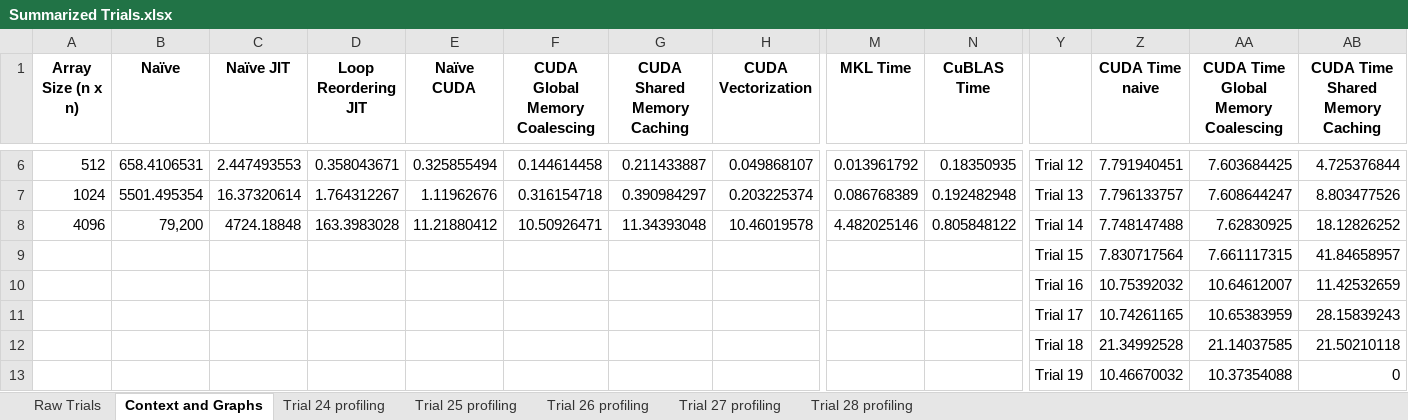
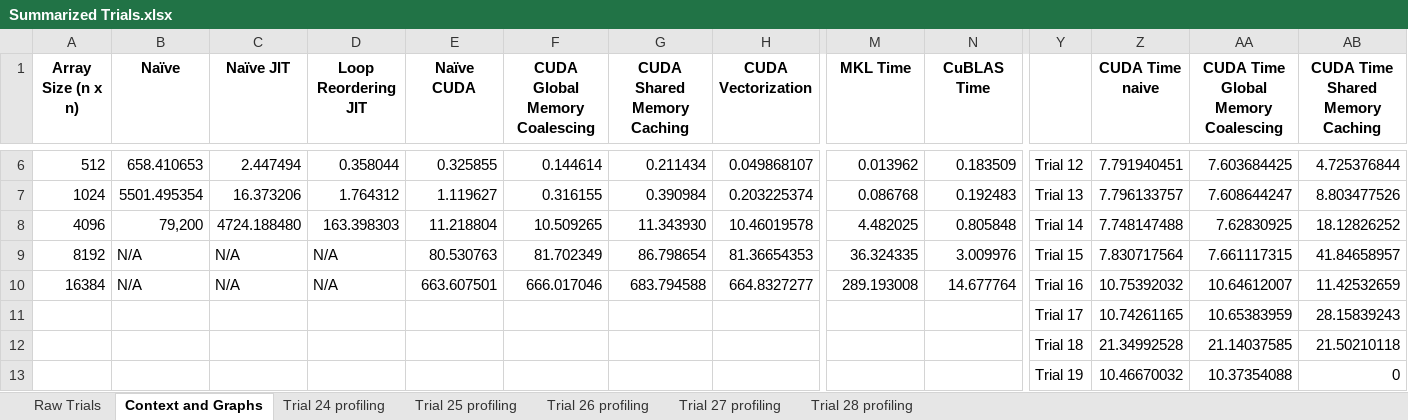
Before and after one commit to PrinceOfIgor/GemmCUDA, an Excel workbook: Summarized Trials.xlsx, sheet Context and Graphs, drawn as a sheet; only a part is shown, gaps mark what is left out; values as stored, in another font and other column widths than the file's, no borders; charts and pictures not drawn; removed rows and columns are numbered as before the commit, all else as after; rows hold the shown columns only; the diff covers the shown part only; the diff names each change by its address in the sheet, - before the commit and + after, or states it on an @@ line.

```diff
--- a/Summarized Trials.xlsx (sheet Context and Graphs)
+++ b/Summarized Trials.xlsx (sheet Context and Graphs)
-B6 (Naïve): 658.4106531
+B6 (Naïve): 658.410653
-C6 (Naïve JIT): 2.447493553
+C6 (Naïve JIT): 2.447494
-D6 (Loop Reordering JIT): 0.358043671
+D6 (Loop Reordering JIT): 0.358044
-E6 (Naïve CUDA): 0.325855494
+E6 (Naïve CUDA): 0.325855
-F6 (CUDA Global Memory Coalescing): 0.144614458
+F6 (CUDA Global Memory Coalescing): 0.144614
-G6 (CUDA Shared Memory Caching): 0.211433887
+G6 (CUDA Shared Memory Caching): 0.211434
-M6 (MKL Time): 0.013961792
+M6 (MKL Time): 0.013962
-N6 (CuBLAS Time): 0.18350935
+N6 (CuBLAS Time): 0.183509
-C7 (Naïve JIT): 16.37320614
+C7 (Naïve JIT): 16.373206
-D7 (Loop Reordering JIT): 1.764312267
+D7 (Loop Reordering JIT): 1.764312
-E7 (Naïve CUDA): 1.11962676
+E7 (Naïve CUDA): 1.119627
-F7 (CUDA Global Memory Coalescing): 0.316154718
+F7 (CUDA Global Memory Coalescing): 0.316155
-G7 (CUDA Shared Memory Caching): 0.390984297
+G7 (CUDA Shared Memory Caching): 0.390984
-M7 (MKL Time): 0.086768389
+M7 (MKL Time): 0.086768
-N7 (CuBLAS Time): 0.192482948
+N7 (CuBLAS Time): 0.192483
-C8 (Naïve JIT): 4724.18848
+C8 (Naïve JIT): 4724.188480
-D8 (Loop Reordering JIT): 163.3983028
+D8 (Loop Reordering JIT): 163.398303
-E8 (Naïve CUDA): 11.21880412
+E8 (Naïve CUDA): 11.218804
-F8 (CUDA Global Memory Coalescing): 10.50926471
+F8 (CUDA Global Memory Coalescing): 10.509265
-G8 (CUDA Shared Memory Caching): 11.34393048
+G8 (CUDA Shared Memory Caching): 11.343930
-M8 (MKL Time): 4.482025146
+M8 (MKL Time): 4.482025
-N8 (CuBLAS Time): 0.805848122
+N8 (CuBLAS Time): 0.805848
-row 9:  |  |  |  |  |  |  |  |  |  | Trial 15 | 7.830717564 | 7.661117315 | 41.84658957
-row 10:  |  |  |  |  |  |  |  |  |  | Trial 16 | 10.75392032 | 10.64612007 | 11.42532659
+row 9: 8192 | N/A | N/A | N/A | 80.530763 | 81.702349 | 86.798654 | 81.36654353 | 36.324335 | 3.009976 | Trial 15 | 7.830717564 | 7.661117315 | 41.84658957
+row 10: 16384 | N/A | N/A | N/A | 663.607501 | 666.017046 | 683.794588 | 664.8327277 | 289.193008 | 14.677764 | Trial 16 | 10.75392032 | 10.64612007 | 11.42532659
```
Also changed, not shown: 32 edited cells elsewhere in this sheet, sheet Raw Trials, charts or pictures, trials.xlsx, 4 other files.
